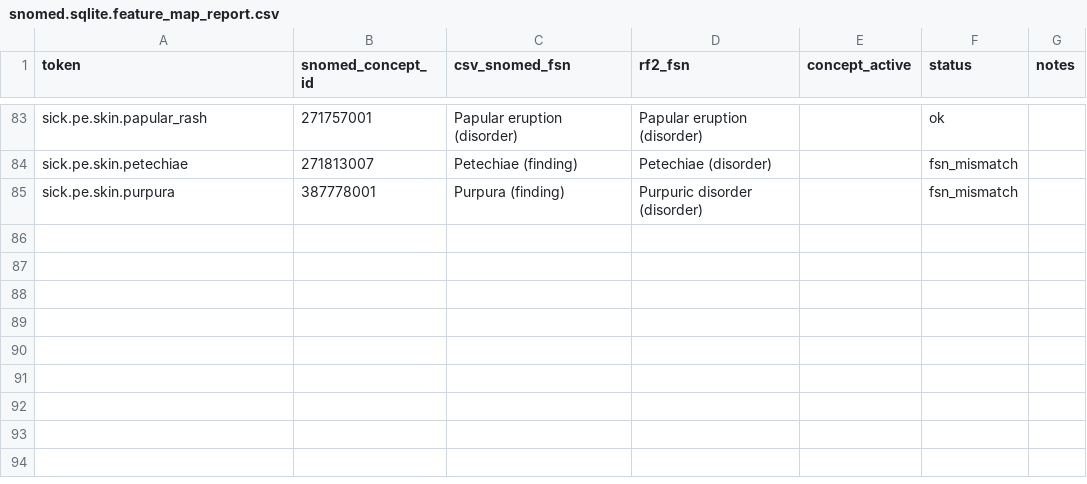
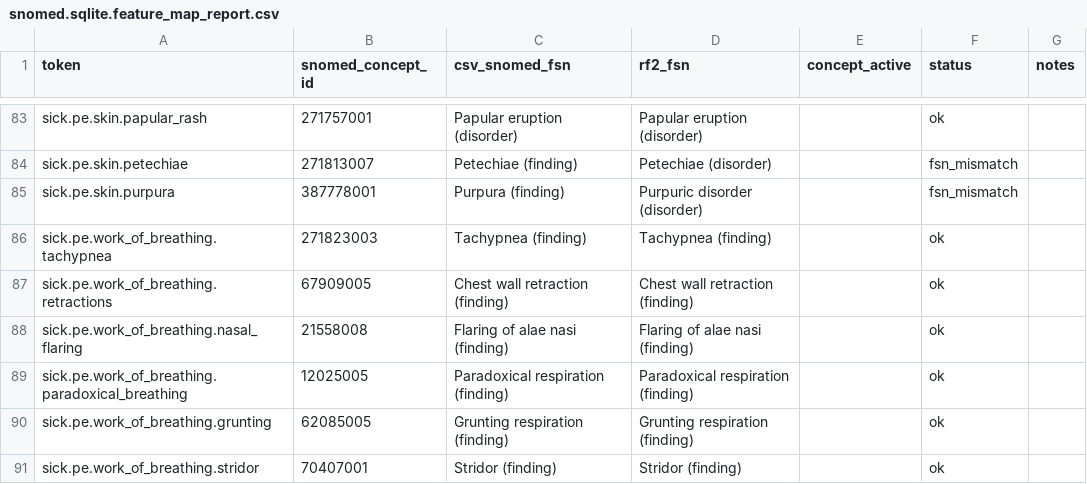
Before and after one commit to nathanaelgoldman/pedi-ai-assistant-ios, a CSV file: tools/snomed_builder/snomed.sqlite.feature_map_report.csv, drawn as a sheet; only a part is shown, gaps mark what is left out.

```diff
--- a/tools/snomed_builder/snomed.sqlite.feature_map_report.csv
+++ b/tools/snomed_builder/snomed.sqlite.feature_map_report.csv
@@ -85 +85,7 @@ sick.pe.skin.petechiae,271813007,Petechiae (finding),Petechiae (disorder),,fsn_m
 sick.pe.skin.purpura,387778001,Purpura (finding),Purpuric disorder (disorder),,fsn_mismatch,
+sick.pe.work_of_breathing.tachypnea,271823003,Tachypnea (finding),Tachypnea (finding),,ok,
+sick.pe.work_of_breathing.retractions,67909005,Chest wall retraction (finding),Chest wall retraction (finding),,ok,
+sick.pe.work_of_breathing.nasal_flaring,21558008,Flaring of alae nasi (finding),Flaring of alae nasi (finding),,ok,
+sick.pe.work_of_breathing.paradoxical_breathing,12025005,Paradoxical respiration (finding),Paradoxical respiration (finding),,ok,
+sick.pe.work_of_breathing.grunting,62085005,Grunting respiration (finding),Grunting respiration (finding),,ok,
+sick.pe.work_of_breathing.stridor,70407001,Stridor (finding),Stridor (finding),,ok,
```
Also changed, not shown: tools/SickTokens/sick_token_map_backlog_clean.csv, 5 other files.
